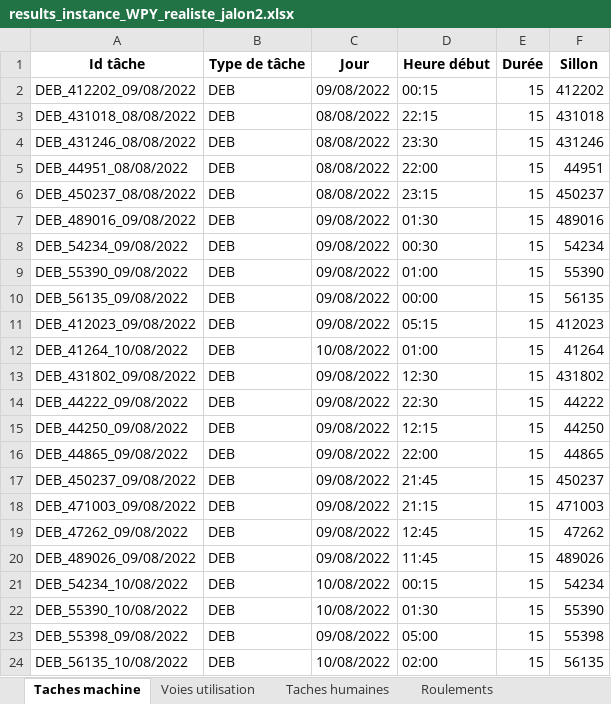
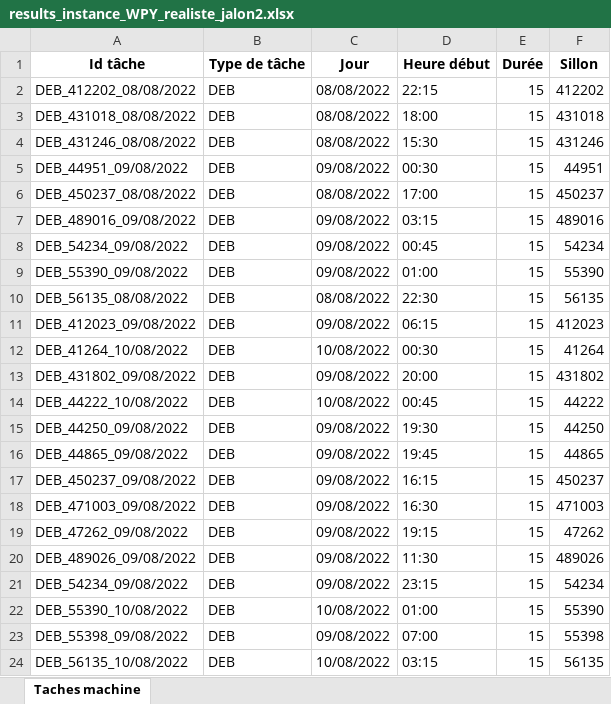
Before and after one commit to hughdmr/FretSNCF, an Excel workbook: outputs/results/results_instance_WPY_realiste_jalon2.xlsx, sheet Taches machine, drawn as a sheet; only a part is shown; values as stored, in another font and other column widths than the file's, no borders; the diff covers the shown part only; the diff names each change by its address in the sheet, - before the commit and + after, or states it on an @@ line.

Commit message:
jalon 3 fait + jalon 2 mise a jour

```diff
--- a/outputs/results/results_instance_WPY_realiste_jalon2.xlsx (sheet Taches machine)
+++ b/outputs/results/results_instance_WPY_realiste_jalon2.xlsx (sheet Taches machine)
-sheet tab: Voies utilisation
-sheet tab: Taches humaines
-sheet tab: Roulements
-A2 (Id tâche): DEB_412202_09/08/2022
+A2 (Id tâche): DEB_412202_08/08/2022
-C2 (Jour): 09/08/2022
+C2 (Jour): 08/08/2022
-D2 (Heure début): 00:15
+D2 (Heure début): 22:15
-D3 (Heure début): 22:15
+D3 (Heure début): 18:00
-D4 (Heure début): 23:30
+D4 (Heure début): 15:30
-A5 (Id tâche): DEB_44951_08/08/2022
+A5 (Id tâche): DEB_44951_09/08/2022
-C5 (Jour): 08/08/2022
+C5 (Jour): 09/08/2022
-D5 (Heure début): 22:00
+D5 (Heure début): 00:30
-D6 (Heure début): 23:15
+D6 (Heure début): 17:00
-D7 (Heure début): 01:30
+D7 (Heure début): 03:15
-D8 (Heure début): 00:30
+D8 (Heure début): 00:45
-A10 (Id tâche): DEB_56135_09/08/2022
+A10 (Id tâche): DEB_56135_08/08/2022
-C10 (Jour): 09/08/2022
+C10 (Jour): 08/08/2022
-D10 (Heure début): 00:00
+D10 (Heure début): 22:30
-D11 (Heure début): 05:15
+D11 (Heure début): 06:15
-D12 (Heure début): 01:00
+D12 (Heure début): 00:30
-D13 (Heure début): 12:30
+D13 (Heure début): 20:00
-A14 (Id tâche): DEB_44222_09/08/2022
+A14 (Id tâche): DEB_44222_10/08/2022
-C14 (Jour): 09/08/2022
+C14 (Jour): 10/08/2022
-D14 (Heure début): 22:30
+D14 (Heure début): 00:45
-D15 (Heure début): 12:15
+D15 (Heure début): 19:30
-D16 (Heure début): 22:00
+D16 (Heure début): 19:45
-D17 (Heure début): 21:45
+D17 (Heure début): 16:15
-D18 (Heure début): 21:15
+D18 (Heure début): 16:30
-D19 (Heure début): 12:45
+D19 (Heure début): 19:15
-D20 (Heure début): 11:45
+D20 (Heure début): 11:30
-A21 (Id tâche): DEB_54234_10/08/2022
+A21 (Id tâche): DEB_54234_09/08/2022
-C21 (Jour): 10/08/2022
+C21 (Jour): 09/08/2022
-D21 (Heure début): 00:15
+D21 (Heure début): 23:15
-D22 (Heure début): 01:30
+D22 (Heure début): 01:00
-D23 (Heure début): 05:00
+D23 (Heure début): 07:00
-D24 (Heure début): 02:00
+D24 (Heure début): 03:15
```
Also changed, not shown: 405 edited cells elsewhere in this sheet, other sheet tabs, data/instance_WPY_simple.xlsx, outputs/results/results_instance_WPY_realiste_jalon2_voies.xlsx, 8 other files.
